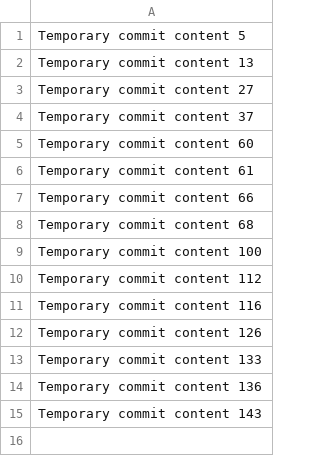
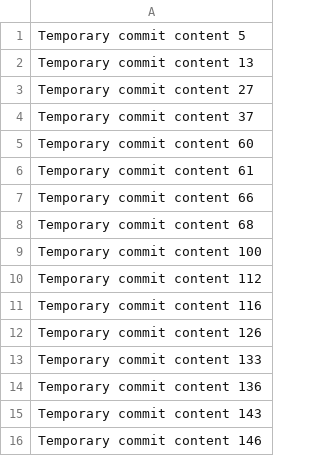
Before and after one commit to teamschwarzeraffe/cloud-762-g, a CSV file: data.csv, drawn as a sheet; the diff names each change by its address in the sheet, - before the commit and + after, or states it on an @@ line.

```diff
--- a/data.csv
+++ b/data.csv
+row 16: Temporary commit content 146
```
